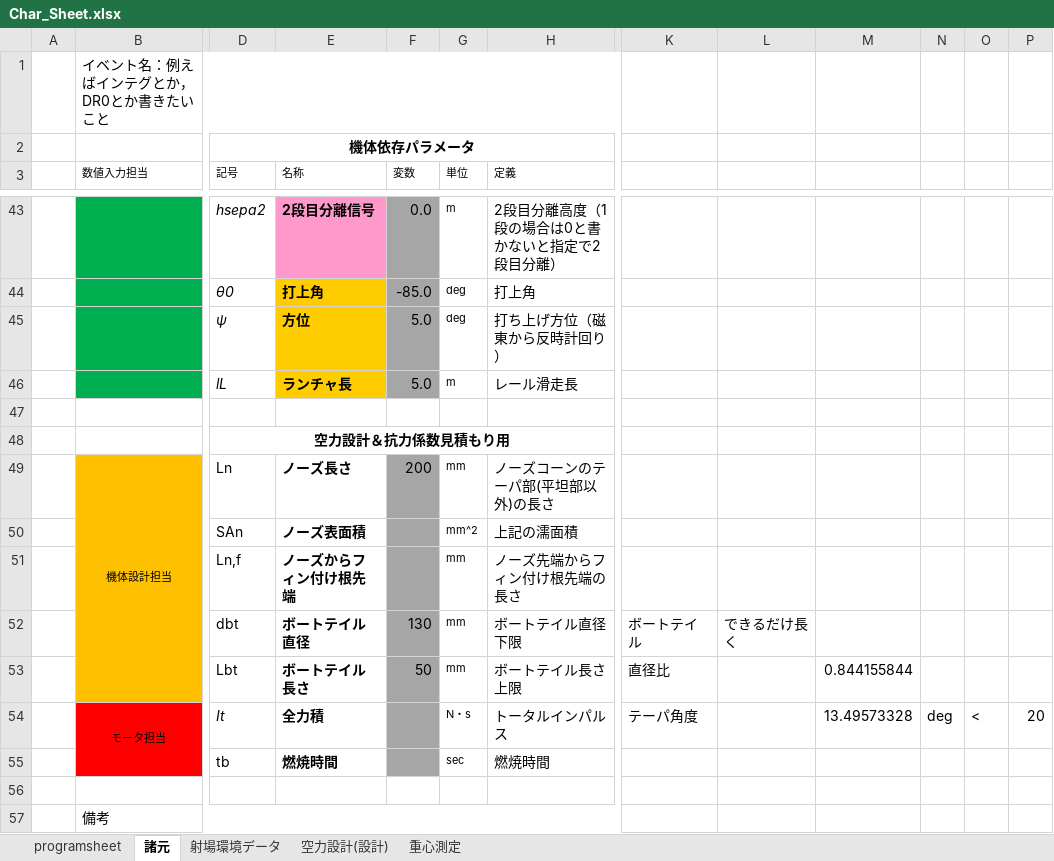
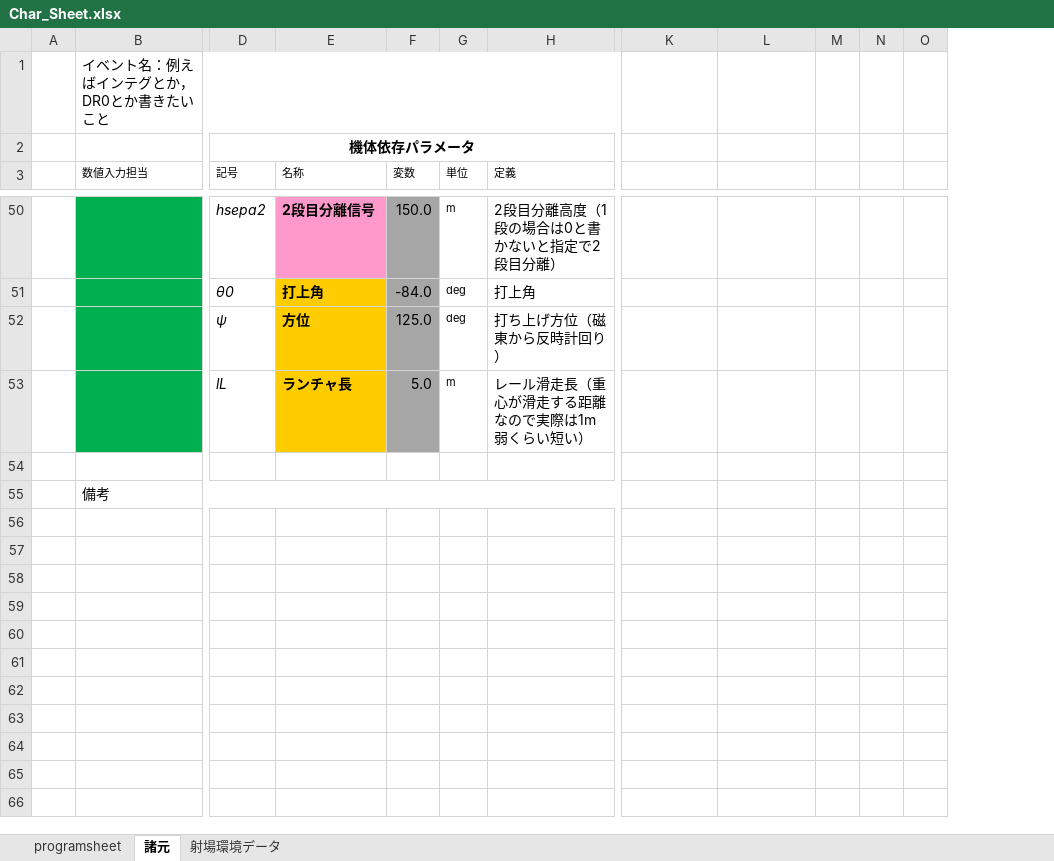
Before and after one commit to sus304/ForRocket, an Excel workbook: Char_Sheet.xlsx, sheet 諸元, drawn as a sheet; only a part is shown, gaps mark what is left out; values as stored, in another font and other column widths than the file's, no borders; removed rows and columns are numbered as before the commit, all else as after; rows hold the shown columns only; the diff covers the shown part only; the diff names each change by its address in the sheet, - before the commit and + after, or states it on an @@ line.

```diff
--- a/Char_Sheet.xlsx (sheet 諸元)
+++ b/Char_Sheet.xlsx (sheet 諸元)
-sheet tab: 空力設計(設計)
-sheet tab: 重心測定
-column M, empty
+column M, empty
-column O, empty
-F50 (変数): 0.0
+F50 (変数): 150.0
-F51 (変数): -85.0
+F51 (変数): -84.0
-F52 (変数): 5.0
+F52 (変数): 125.0
-H53 (定義): レール滑走長
+H53 (定義): レール滑走長（重心が滑走する距離なので実際は1m弱くらい短い）
-row 47: (empty)
@@ row 48 moved to row 33: 空力設計＆抗力係数見積もり用 @@
-row 49:  | 機体設計担当 | Ln | ノーズ長さ | 200 | mm | ノーズコーンのテーパ部(平坦部以外)の長さ
@@ row 50 moved to row 35: SAn @@
-row 51:  |  | Ln,f | ノーズからフィン付け根先端 |  | mm | ノーズ先端からフィン付け根先端の長さ
-row 52:  |  | dbt | ボートテイル直径 | 130 | mm | ボートテイル直径下限 | ボートテイル | できるだけ長く
-row 53:  |  | Lbt | ボートテイル長さ | 50 | mm | ボートテイル長さ上限 | 直径比 |  | 0.844155844
-row 54:  | モータ担当 | It | 全力積 |  | N・s | トータルインパルス | テーパ角度 |  | 13.49573328 | deg | < | 20
@@ row 55 moved to row 40: tb @@
```
Also changed, not shown: 7 added rows, 3 removed rows and 40 edited cells elsewhere in this sheet, sheet programsheet, formulas that keep their value, charts or pictures, 12 other files.
